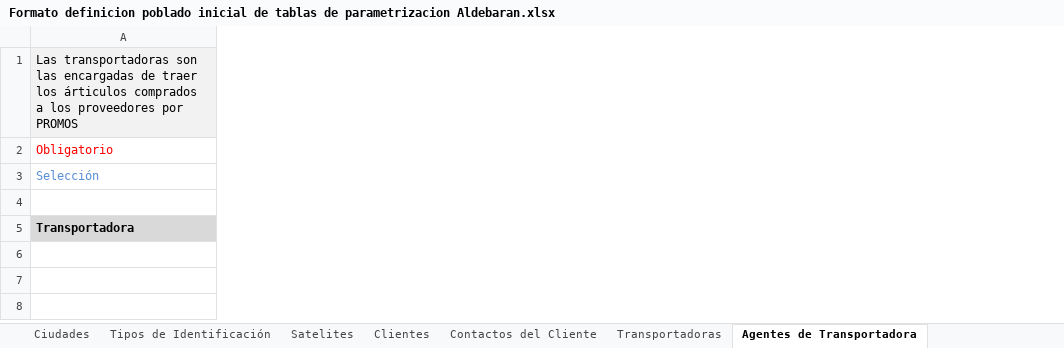
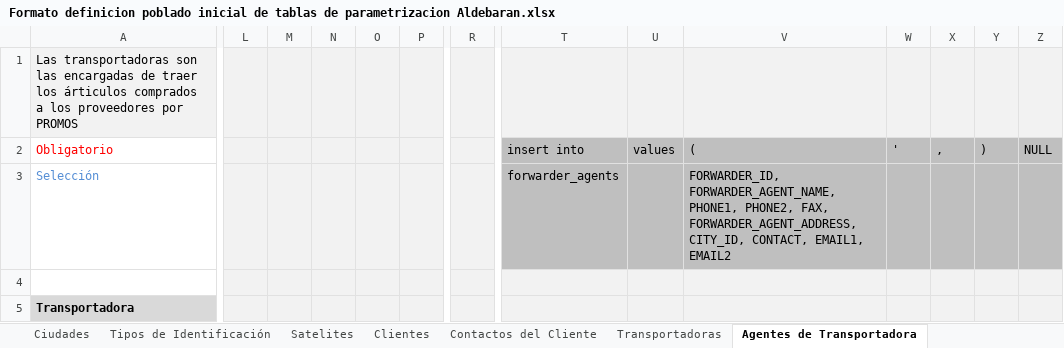
Before and after one commit to ardc2440/AldebaranWEB, an Excel workbook: documentos/Formato definicion poblado inicial de tablas de parametrizacion Aldebaran.xlsx, sheet Agentes de Transportadora, drawn as a sheet; only a part is shown, gaps mark what is left out; values as stored, in another font and other column widths than the file's, no borders; table styles not drawn; the diff covers the shown part only; the diff names each change by its address in the sheet, - before the commit and + after, or states it on an @@ line.

```diff
--- a/documentos/Formato definicion poblado inicial de tablas de parametrizacion Aldebaran.xlsx (sheet Agentes de Transportadora)
+++ b/documentos/Formato definicion poblado inicial de tablas de parametrizacion Aldebaran.xlsx (sheet Agentes de Transportadora)
+column L, empty
+column M, empty
+column N, empty
+column O, empty
+column P, empty
+column R, empty
+column T, rows 2-3: insert into | forwarder_agents
+column U, row 2: values
+column V, rows 2-3: ( | FORWARDER_ID, FORWARDER_AGENT_NAME, PHONE1, PHONE2, FAX, FORWARDER_AGENT_ADDRESS, CITY_ID, CONTACT, EMAIL1, EMAIL2
+column W, row 2: '
+column X, row 2: ,
+column Y, row 2: )
+column Z, row 2: NULL
```
Also changed, not shown: 2 added rows and 2 added columns elsewhere in this sheet, sheet Articulos, sheet Satelites, sheet Clientes, sheet Referencias, sheet Tipos de Alarma, sheet Transportadoras, 23 more sheets, hidden cells, 3 other files.
